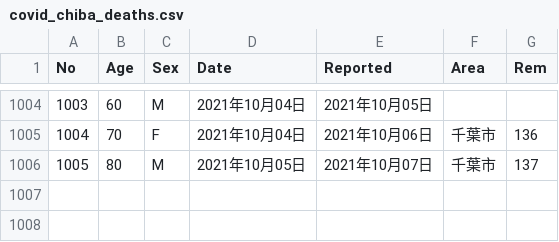
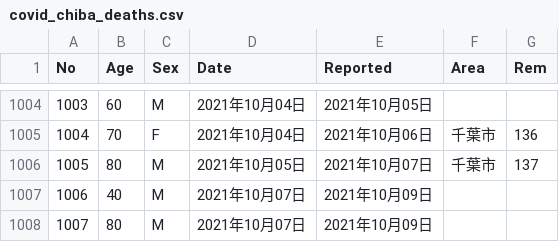
Before and after one commit to fusion0202/RScript, a CSV file: covid_chiba_deaths.csv, drawn as a sheet; only a part is shown, gaps mark what is left out.

Commit message:
Update covid_chiba_deaths.csv

```diff
--- a/covid_chiba_deaths.csv
+++ b/covid_chiba_deaths.csv
@@ -1006 +1006,3 @@ No,Age,Sex,Date,Reported,Area,Rem
 1005,80,M,2021年10月05日,2021年10月07日,千葉市,137
+1006,40,M,2021年10月07日,2021年10月09日,,
+1007,80,M,2021年10月07日,2021年10月09日,,
```
